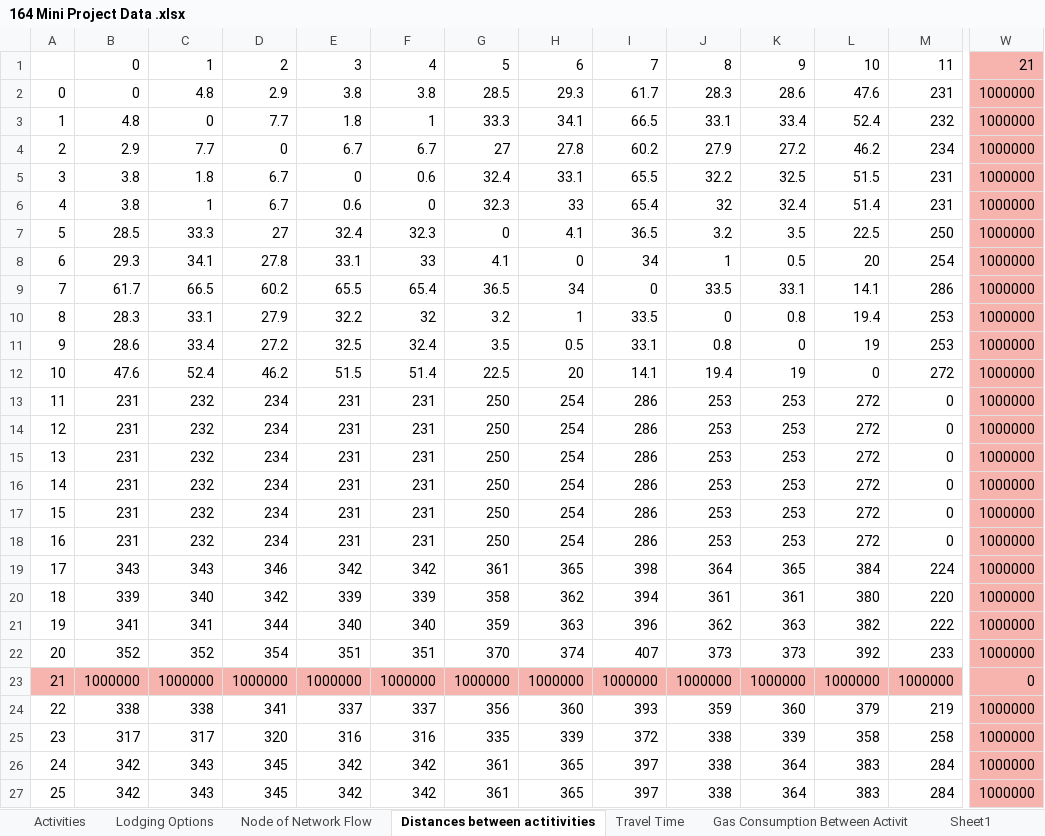
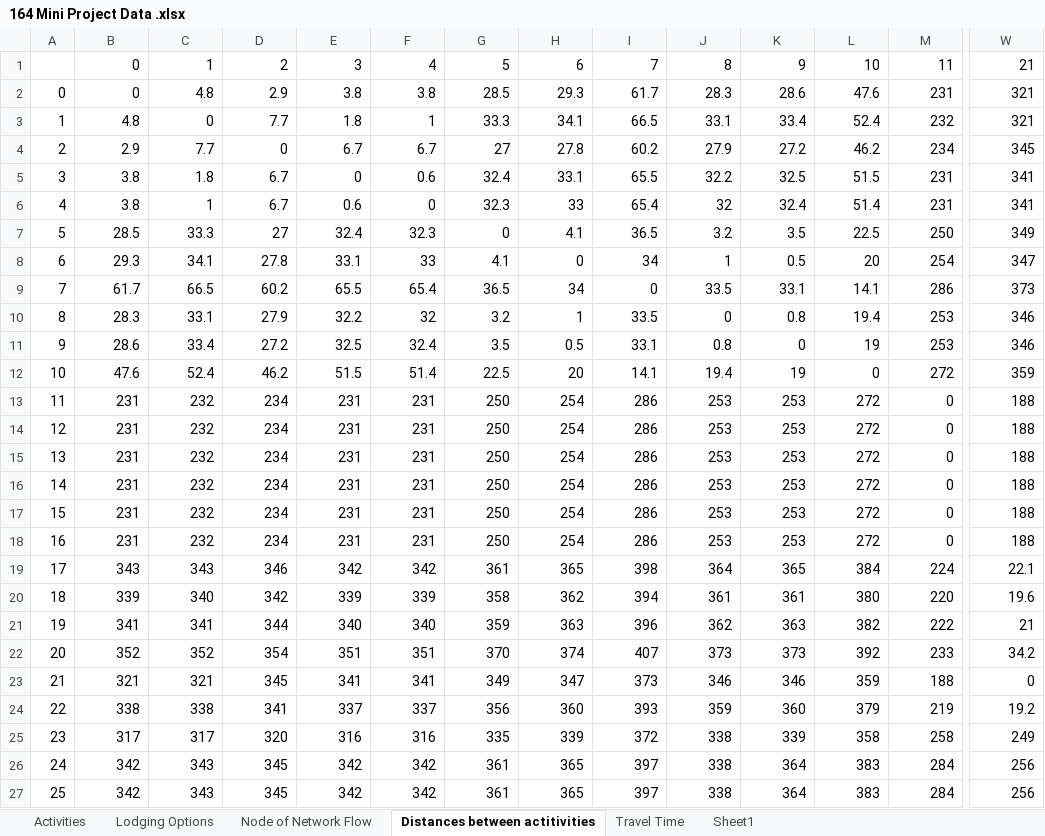
Before and after one commit to niki-mehen/ieor164-mini-project, an Excel workbook: 164 Mini Project Data .xlsx, sheet Distances between actitivities, drawn as a sheet; only a part is shown, gaps mark what is left out; values as stored, in another font and other column widths than the file's, no borders; the diff covers the shown part only; the diff names each change by its address in the sheet, - before the commit and + after, or states it on an @@ line.

Commit message:
Update 164 Mini Project Data .xlsx
added in hummer adventure distances n travel time

```diff
--- a/164 Mini Project Data .xlsx (sheet Distances between actitivities)
+++ b/164 Mini Project Data .xlsx (sheet Distances between actitivities)
-sheet tab: Gas Consumption Between Activit
-W1:W22 fill: #F7B4AE
+W1:W22 fill: none
-W2:W3: 1000000
+W2:W3: 321
-W4: 1000000
+W4: 345
-W5:W6: 1000000
+W5:W6: 341
-W7: 1000000
+W7: 349
-W8: 1000000
+W8: 347
-W9: 1000000
+W9: 373
-W10:W11: 1000000
+W10:W11: 346
-W12: 1000000
+W12: 359
-W13:W18: 1000000
+W13:W18: 188
-W19: 1000000
+W19: 22.1
-W20: 1000000
+W20: 19.6
-W21: 1000000
+W21: 21
-W22: 1000000
+W22: 34.2
-A23:W23 fill: #F7B4AE
+A23:W23 fill: none
-B23: 1000000
+B23: 321
-C23: 1000000
+C23: 321
-D23: 1000000
+D23: 345
-E23: 1000000
+E23: 341
-F23: 1000000
+F23: 341
-G23: 1000000
+G23: 349
-H23: 1000000
+H23: 347
-I23: 1000000
+I23: 373
-J23: 1000000
+J23: 346
-K23: 1000000
+K23: 346
-L23: 1000000
+L23: 359
-M23: 1000000
+M23: 188
-W24: 1000000
+W24: 19.2
-W24:W27 fill: #F7B4AE
+W24:W27 fill: none
-W25: 1000000
+W25: 249
-W26:W27: 1000000
+W26:W27: 256
```
Also changed, not shown: 19 edited cells and cell formats elsewhere in this sheet, sheet Travel Time.
